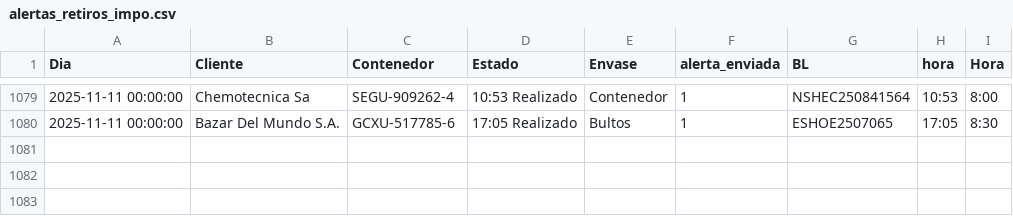
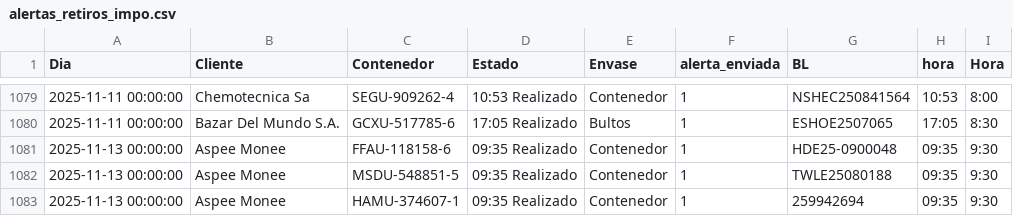
Before and after one commit to marajadesantelmo/dassa_operativo_stream, a CSV file: alertas_retiros_impo.csv, drawn as a sheet; only a part is shown, gaps mark what is left out.

```diff
--- a/alertas_retiros_impo.csv
+++ b/alertas_retiros_impo.csv
@@ -1080 +1080,4 @@ Dia,Cliente,Contenedor,Estado,Envase,alerta_enviada,BL,hora,Hora
 2025-11-11 00:00:00,Bazar Del Mundo S.A.,GCXU-517785-6,17:05 Realizado,Bultos,1,ESHOE2507065,17:05,8:30
+2025-11-13 00:00:00,Aspee Monee,FFAU-118158-6,09:35 Realizado,Contenedor,1,HDE25-0900048,09:35,9:30
+2025-11-13 00:00:00,Aspee Monee,MSDU-548851-5,09:35 Realizado,Contenedor,1,TWLE25080188,09:35,9:30
+2025-11-13 00:00:00,Aspee Monee,HAMU-374607-1,09:35 Realizado,Contenedor,1,259942694,09:35,9:30
```
Also changed, not shown: data/arribos.csv, data/existente_alm.csv, 7 other files.
